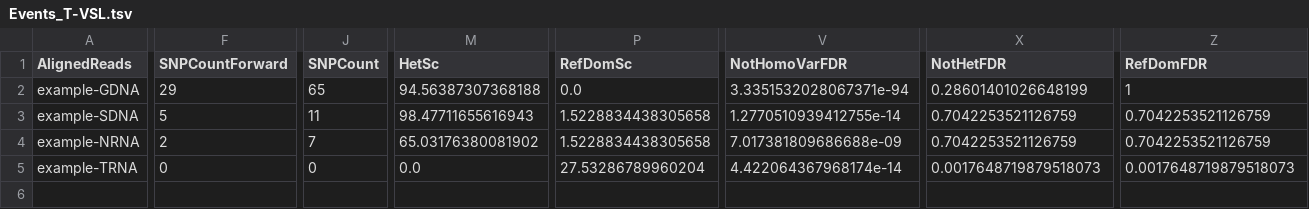
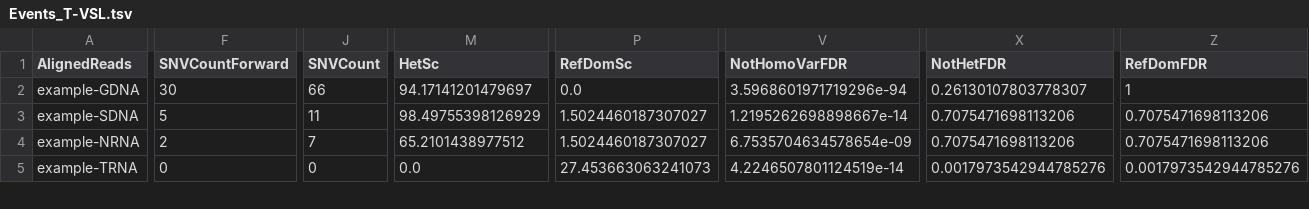
Before and after one commit to HorvathLab/NGS, a TSV file: RNA2DNA/data/example-output/Events_T-VSL.tsv, drawn as a sheet; only a part is shown, gaps mark what is left out; rows hold the shown columns only; the diff covers the shown part only; the diff names each change by its address in the sheet, - before the commit and + after, or states it on an @@ line.

```diff
--- a/RNA2DNA/data/example-output/Events_T-VSL.tsv
+++ b/RNA2DNA/data/example-output/Events_T-VSL.tsv
-F1: SNPCountForward
+F1: SNVCountForward
-J1: SNPCount
+J1: SNVCount
-F2 (SNVCountForward): 29
+F2 (SNVCountForward): 30
-J2 (SNVCount): 65
+J2 (SNVCount): 66
-M2 (HetSc): 94.56387307368188
+M2 (HetSc): 94.17141201479697
-V2 (NotHomoVarFDR): 3.3351532028067371e-94
+V2 (NotHomoVarFDR): 3.5968601971719296e-94
-X2 (NotHetFDR): 0.28601401026648199
+X2 (NotHetFDR): 0.26130107803778307
-M3 (HetSc): 98.47711655616943
+M3 (HetSc): 98.49755398126929
-P3:P4 (RefDomSc): 1.5228834438305658
+P3:P4 (RefDomSc): 1.5024460187307027
-V3 (NotHomoVarFDR): 1.2770510939412755e-14
+V3 (NotHomoVarFDR): 1.2195262698898667e-14
-X3:X4 (NotHetFDR): 0.7042253521126759
+X3:X4 (NotHetFDR): 0.7075471698113206
-Z3:Z4 (RefDomFDR): 0.7042253521126759
+Z3:Z4 (RefDomFDR): 0.7075471698113206
-M4 (HetSc): 65.03176380081902
+M4 (HetSc): 65.2101438977512
-V4 (NotHomoVarFDR): 7.017381809686688e-09
+V4 (NotHomoVarFDR): 6.7535704634578654e-09
-P5 (RefDomSc): 27.53286789960204
+P5 (RefDomSc): 27.453663063241073
-V5 (NotHomoVarFDR): 4.422064367968174e-14
+V5 (NotHomoVarFDR): 4.2246507801124519e-14
-X5 (NotHetFDR): 0.0017648719879518073
+X5 (NotHetFDR): 0.0017973542944785276
-Z5 (RefDomFDR): 0.0017648719879518073
+Z5 (RefDomFDR): 0.0017973542944785276
-row 6: (empty)
```
Also changed, not shown: 51 edited cells elsewhere in this file, RNA2DNA/data/example-output/Events_LOH.tsv, RNA2DNA/data/example-output/Events_SOM.tsv, 12 other files.
